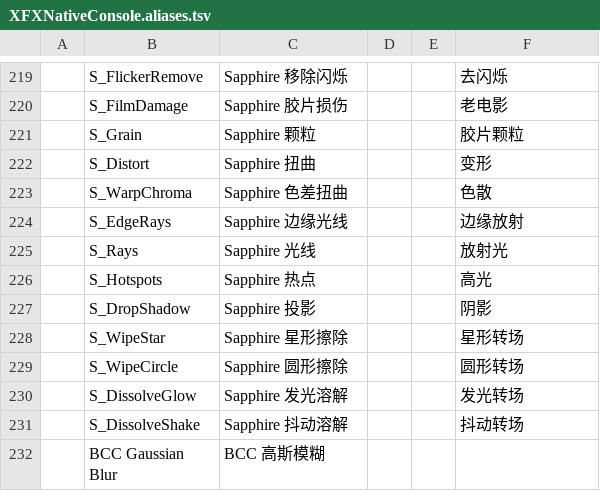
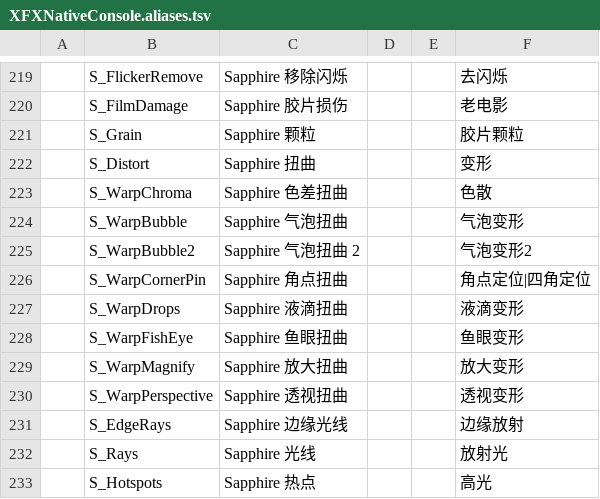
Before and after one commit to X1039538408/yuanchuan-plugins, a TSV file: other-plugins/after-effects/xfx-native-console/source/installer/XFXNativeConsole.aliases.tsv, drawn as a sheet; only a part is shown, gaps mark what is left out; the shorter side is filled out with more unchanged rows; the diff names each change by its address in the sheet, - before the commit and + after, or states it on an @@ line.

Commit message:
fix: stabilize effects console encoding and UI lifecycle

```diff
--- a/other-plugins/after-effects/xfx-native-console/source/installer/XFXNativeConsole.aliases.tsv
+++ b/other-plugins/after-effects/xfx-native-console/source/installer/XFXNativeConsole.aliases.tsv
+row 224:  | S_WarpBubble | Sapphire 气泡扭曲 |  |  | 气泡变形
+row 225:  | S_WarpBubble2 | Sapphire 气泡扭曲 2 |  |  | 气泡变形2
+row 226:  | S_WarpCornerPin | Sapphire 角点扭曲 |  |  | 角点定位|四角定位
+row 227:  | S_WarpDrops | Sapphire 液滴扭曲 |  |  | 液滴变形
+row 228:  | S_WarpFishEye | Sapphire 鱼眼扭曲 |  |  | 鱼眼变形
+row 229:  | S_WarpMagnify | Sapphire 放大扭曲 |  |  | 放大变形
+row 230:  | S_WarpPerspective | Sapphire 透视扭曲 |  |  | 透视变形
```
Also changed, not shown: 15 other files.
